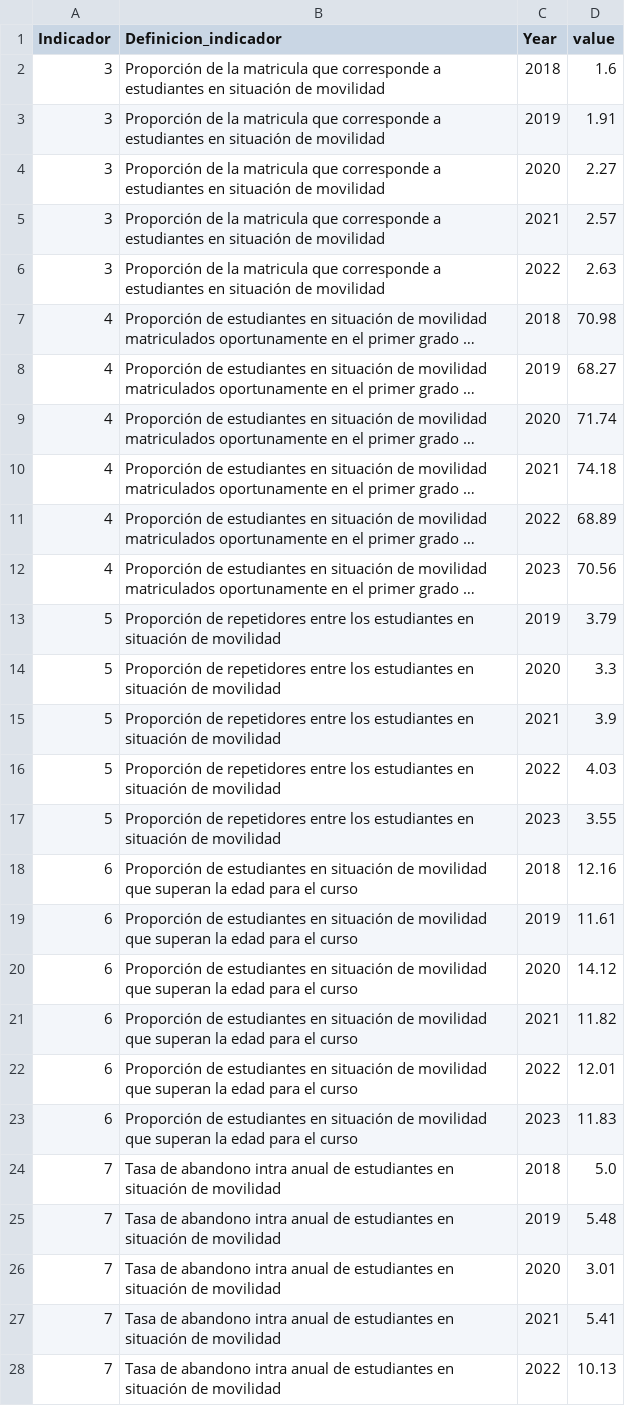
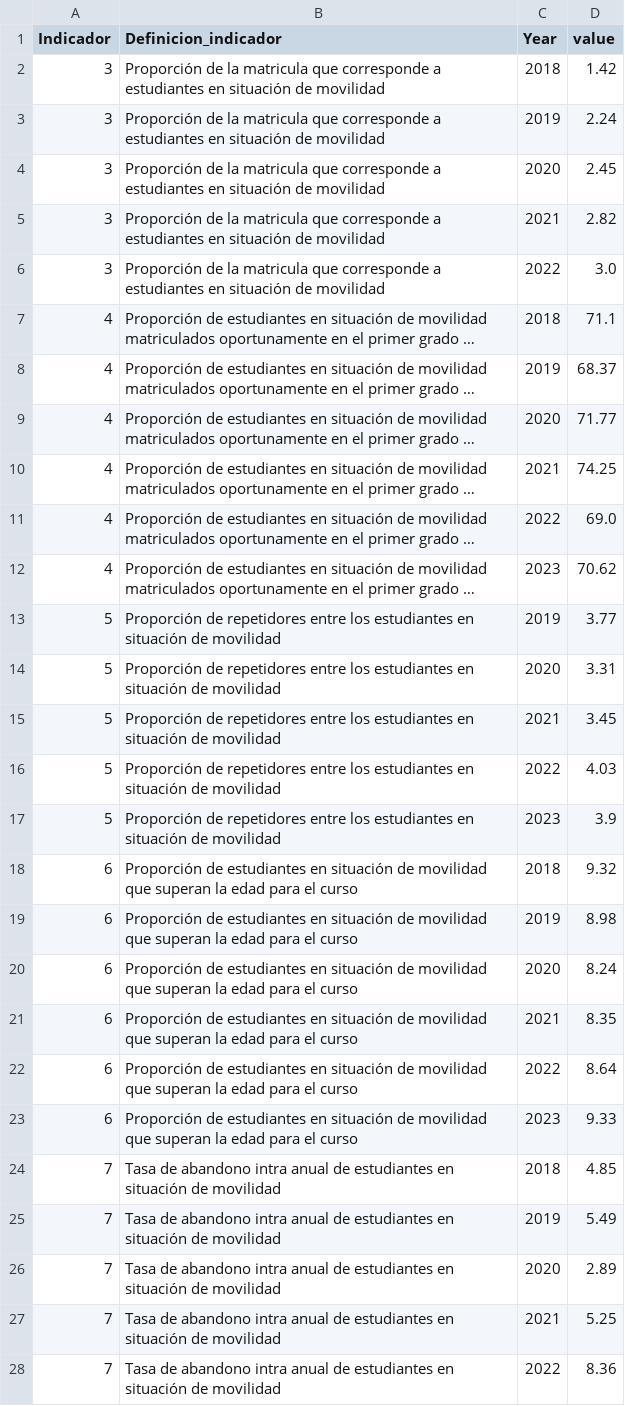
Before and after one commit to EMACUNESCO/mirada_regional, a CSV file: series_de_tiempo_por_indicador.csv, drawn as a sheet; only a part is shown; long unchanged cells end in …; the diff covers the shown part only; the diff names each change by its address in the sheet, - before the commit and + after, or states it on an @@ line.

```diff
--- a/series_de_tiempo_por_indicador.csv
+++ b/series_de_tiempo_por_indicador.csv
-D2 (value): 1.6
+D2 (value): 1.42
-D3 (value): 1.91
+D3 (value): 2.24
-D4 (value): 2.27
+D4 (value): 2.45
-D5 (value): 2.57
+D5 (value): 2.82
-D6 (value): 2.63
+D6 (value): 3.0
-D7 (value): 70.98
+D7 (value): 71.1
-D8 (value): 68.27
+D8 (value): 68.37
-D9 (value): 71.74
+D9 (value): 71.77
-D10 (value): 74.18
+D10 (value): 74.25
-D11 (value): 68.89
+D11 (value): 69.0
-D12 (value): 70.56
+D12 (value): 70.62
-D13 (value): 3.79
+D13 (value): 3.77
-D14 (value): 3.3
+D14 (value): 3.31
-D15 (value): 3.9
+D15 (value): 3.45
-D17 (value): 3.55
+D17 (value): 3.9
-D18 (value): 12.16
+D18 (value): 9.32
-D19 (value): 11.61
+D19 (value): 8.98
-D20 (value): 14.12
+D20 (value): 8.24
-D21 (value): 11.82
+D21 (value): 8.35
-D22 (value): 12.01
+D22 (value): 8.64
-D23 (value): 11.83
+D23 (value): 9.33
-D24 (value): 5.0
+D24 (value): 4.85
-D25 (value): 5.48
+D25 (value): 5.49
-D26 (value): 3.01
+D26 (value): 2.89
-D27 (value): 5.41
+D27 (value): 5.25
-D28 (value): 10.13
+D28 (value): 8.36
```
Also changed, not shown: 7 edited cells elsewhere in this file, indicador_por_pais.csv, 1 other file.
